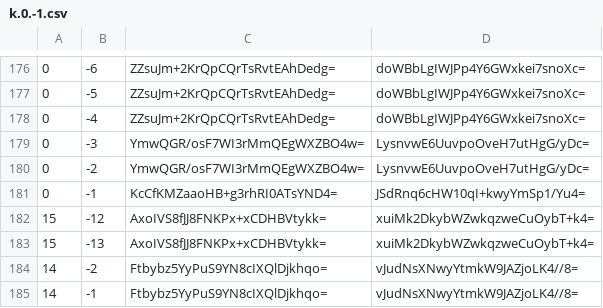
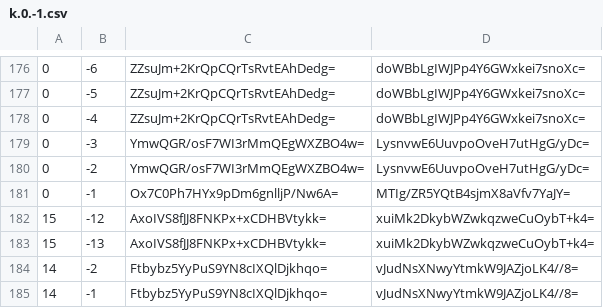
Before and after one commit to Heromcbe/Honeydew-Homes-SMP, a CSV file: overworld/tiles/zoom.-1/metadata/k.0.-1.csv, drawn as a sheet; only a part is shown, gaps mark what is left out.

```diff
--- a/overworld/tiles/zoom.-1/metadata/k.0.-1.csv
+++ b/overworld/tiles/zoom.-1/metadata/k.0.-1.csv
@@ -180,3 +180,3 @@
 0,-2,YmwQGR/osF7WI3rMmQEgWXZBO4w=,LysnvwE6UuvpoOveH7utHgG/yDc=
-0,-1,KcCfKMZaaoHB+g3rhRI0ATsYND4=,JSdRnq6cHW10qI+kwyYmSp1/Yu4=
+0,-1,Ox7C0Ph7HYx9pDm6gnlljP/Nw6A=,MTIg/ZR5YQtB4sjmX8aVfv7YaJY=
 15,-12,AxoIVS8fJJ8FNKPx+xCDHBVtykk=,xuiMk2DkybWZwkqzweCuOybT+k4=
```
Also changed, not shown: overworld/tiles/zoom.-1/metadata/k.-1.-1.csv, overworld/tiles/zoom.-1/metadata/k.-1.0.csv, 24 other files.
